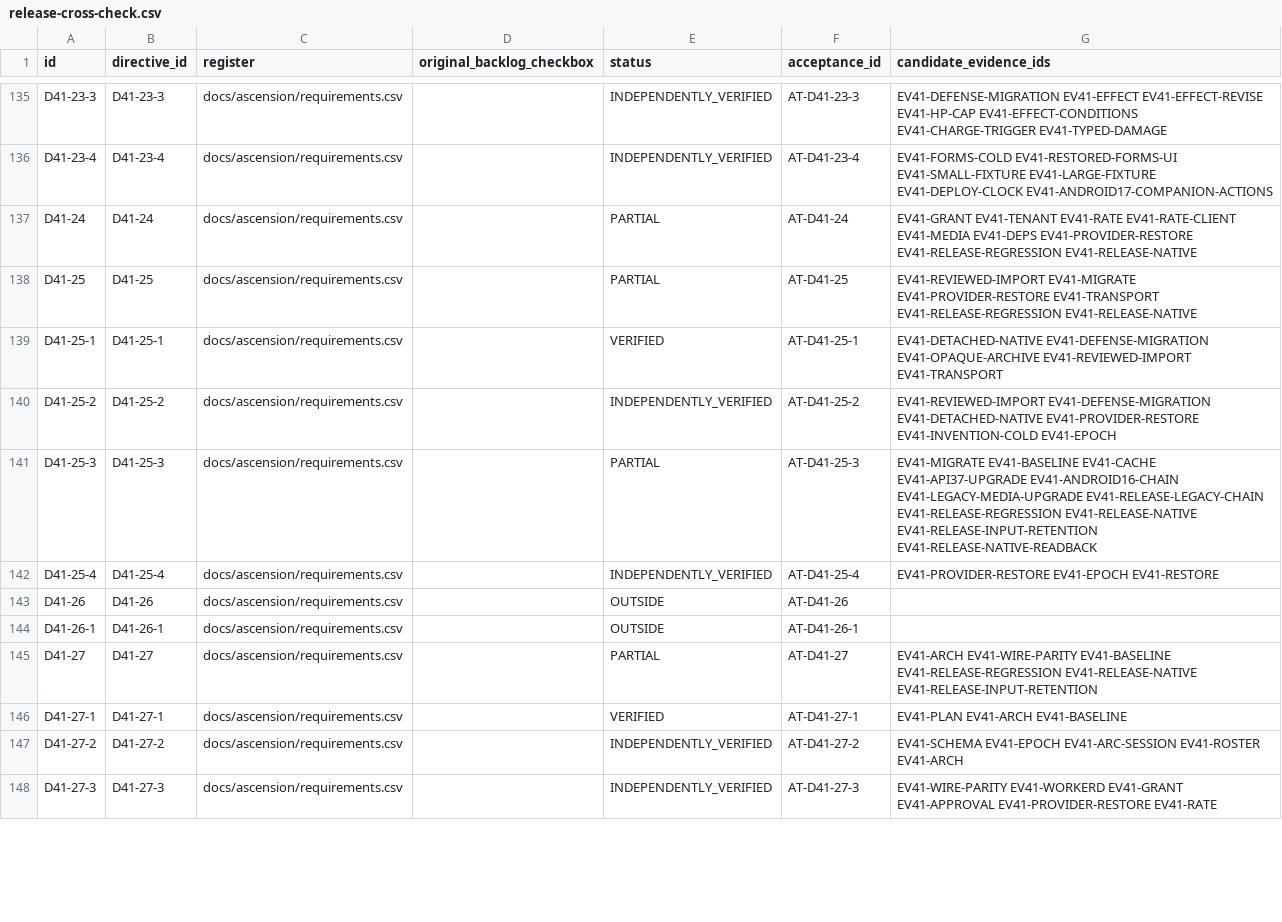
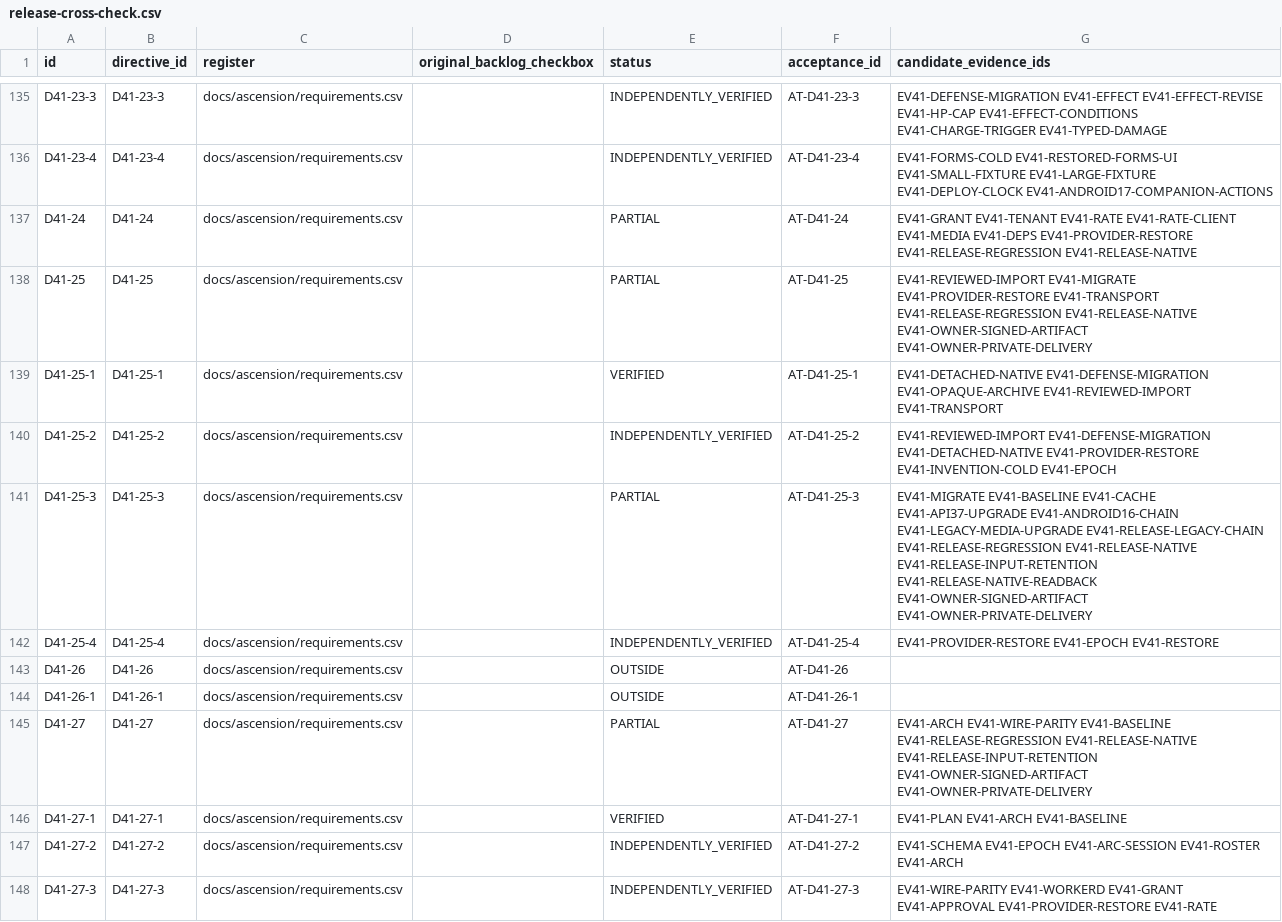
Before and after one commit to Brenmack15/Astravar-Overlay, a CSV file: docs/ascension/verification/release-cross-check.csv, drawn as a sheet; only a part is shown, gaps mark what is left out; the diff covers the shown part only.

```diff
--- a/docs/ascension/verification/release-cross-check.csv
+++ b/docs/ascension/verification/release-cross-check.csv
@@ -137,6 +137,6 @@ D41-23-4,D41-23-4,docs/ascension/requirements.csv,,INDEPENDENTLY_VERIFIED,AT-D41
 D41-24,D41-24,docs/ascension/requirements.csv,,PARTIAL,AT-D41-24,EV41-GRANT EV41-TENANT EV41-RATE EV41-RATE-CLIENT EV41-MEDIA EV41-DEPS EV41-PROVIDER-RESTORE EV41-RELEASE-REGRESSION EV41-RELEASE-NATIVE
-D41-25,D41-25,docs/ascension/requirements.csv,,PARTIAL,AT-D41-25,EV41-REVIEWED-IMPORT EV41-MIGRATE EV41-PROVIDER-RESTORE EV41-TRANSPORT EV41-RELEASE-REGRESSION EV41-RELEASE-NATIVE
+D41-25,D41-25,docs/ascension/requirements.csv,,PARTIAL,AT-D41-25,EV41-REVIEWED-IMPORT EV41-MIGRATE EV41-PROVIDER-RESTORE EV41-TRANSPORT EV41-RELEASE-REGRESSION EV41-RELEASE-NATIVE EV41-OWNER-SIGNED-ARTIFACT EV41-OWNER-PRIVATE-DELIVERY
 D41-25-1,D41-25-1,docs/ascension/requirements.csv,,VERIFIED,AT-D41-25-1,EV41-DETACHED-NATIVE EV41-DEFENSE-MIGRATION EV41-OPAQUE-ARCHIVE EV41-REVIEWED-IMPORT EV41-TRANSPORT
 D41-25-2,D41-25-2,docs/ascension/requirements.csv,,INDEPENDENTLY_VERIFIED,AT-D41-25-2,EV41-REVIEWED-IMPORT EV41-DEFENSE-MIGRATION EV41-DETACHED-NATIVE EV41-PROVIDER-RESTORE EV41-INVENTION-COLD EV41-EPOCH
-D41-25-3,D41-25-3,docs/ascension/requirements.csv,,PARTIAL,AT-D41-25-3,EV41-MIGRATE EV41-BASELINE EV41-CACHE EV41-API37-UPGRADE EV41-ANDROID16-CHAIN EV41-LEGACY-MEDIA-UPGRADE EV41-RELEASE-LEGACY-CHAIN EV41-RELEASE-REGRESSION EV41-RELEASE-NATIVE EV41-RELEASE-INPUT-RETENTION EV41-RELEASE-NATIVE-READBACK
+D41-25-3,D41-25-3,docs/ascension/requirements.csv,,PARTIAL,AT-D41-25-3,EV41-MIGRATE EV41-BASELINE EV41-CACHE EV41-API37-UPGRADE EV41-ANDROID16-CHAIN EV41-LEGACY-MEDIA-UPGRADE EV41-RELEASE-LEGACY-CHAIN EV41-RELEASE-REGRESSION EV41-RELEASE-NATIVE EV41-RELEASE-INPUT-RETENTION EV41-RELEASE-NATIVE-READBACK EV41-OWNER-SIGNED-ARTIFACT EV41-OWNER-PRIVATE-DELIVERY
 D41-25-4,D41-25-4,docs/ascension/requirements.csv,,INDEPENDENTLY_VERIFIED,AT-D41-25-4,EV41-PROVIDER-RESTORE EV41-EPOCH EV41-RESTORE
@@ -144,3 +144,3 @@ D41-26,D41-26,docs/ascension/requirements.csv,,OUTSIDE,AT-D41-26,
 D41-26-1,D41-26-1,docs/ascension/requirements.csv,,OUTSIDE,AT-D41-26-1,
-D41-27,D41-27,docs/ascension/requirements.csv,,PARTIAL,AT-D41-27,EV41-ARCH EV41-WIRE-PARITY EV41-BASELINE EV41-RELEASE-REGRESSION EV41-RELEASE-NATIVE EV41-RELEASE-INPUT-RETENTION
+D41-27,D41-27,docs/ascension/requirements.csv,,PARTIAL,AT-D41-27,EV41-ARCH EV41-WIRE-PARITY EV41-BASELINE EV41-RELEASE-REGRESSION EV41-RELEASE-NATIVE EV41-RELEASE-INPUT-RETENTION EV41-OWNER-SIGNED-ARTIFACT EV41-OWNER-PRIVATE-DELIVERY
 D41-27-1,D41-27-1,docs/ascension/requirements.csv,,VERIFIED,AT-D41-27-1,EV41-PLAN EV41-ARCH EV41-BASELINE
```
Also changed, not shown: 32 edited cells elsewhere in this file, docs/ascension/requirements-backlog.csv, docs/ascension/requirements-candidate-evidence.csv, 8 other files.
